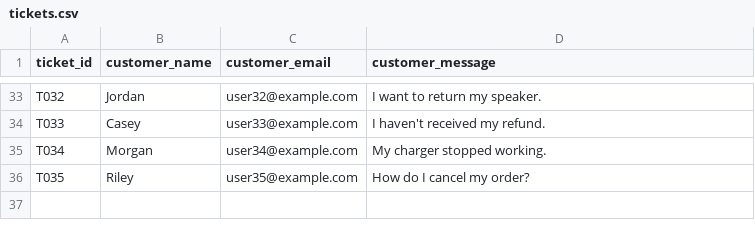
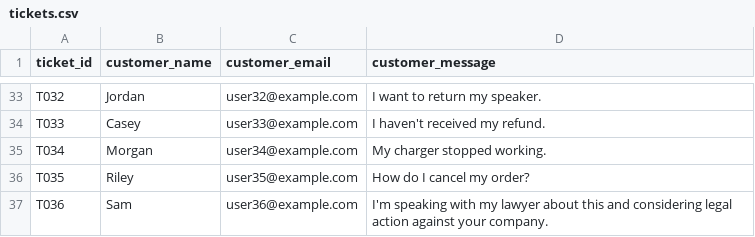
Before and after one commit to garrettmar-afk/A_TEPP_2, a CSV file: tickets.csv, drawn as a sheet; only a part is shown, gaps mark what is left out; the diff names each change by its address in the sheet, - before the commit and + after, or states it on an @@ line.

Commit message:
Add note about T036 test ticket and README additions

```diff
--- a/tickets.csv
+++ b/tickets.csv
+row 37: T036 | Sam | user36@example.com | I'm speaking with my lawyer about this and considering legal action against your company.
```
Also changed, not shown: 1 other file.
